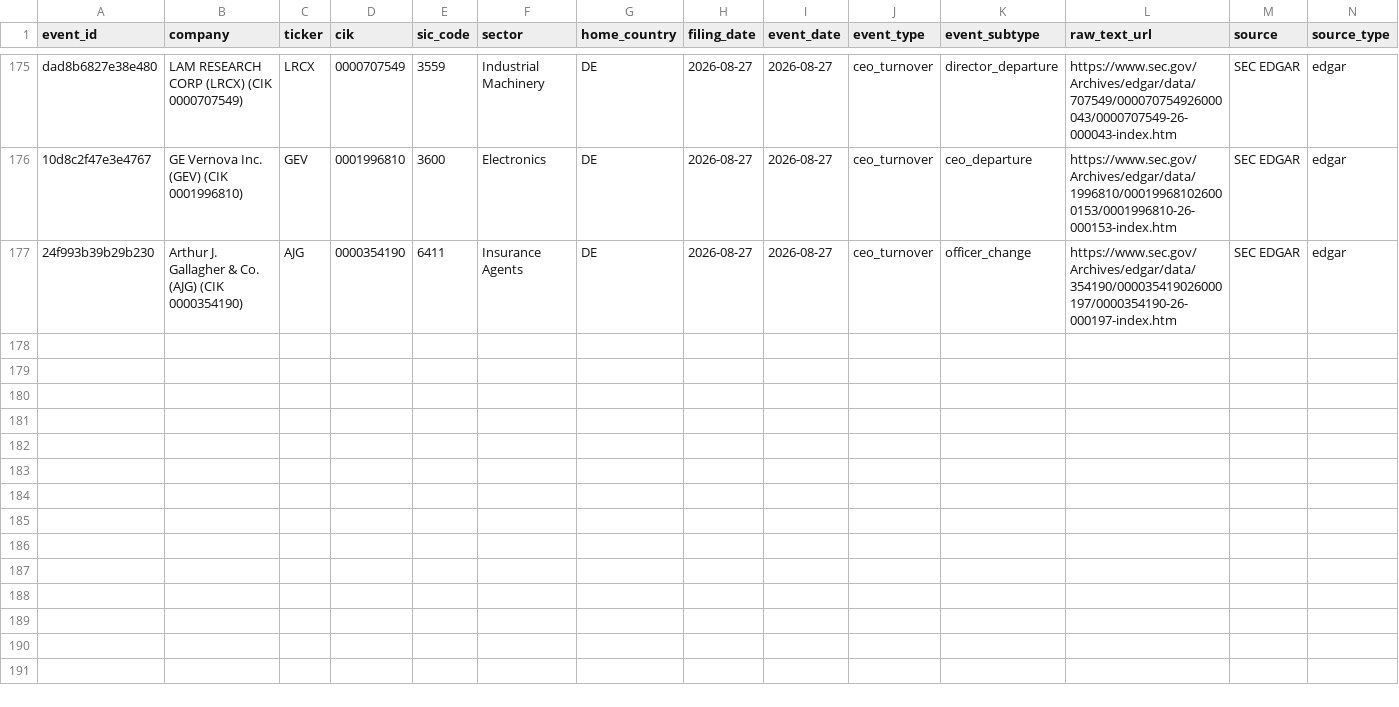
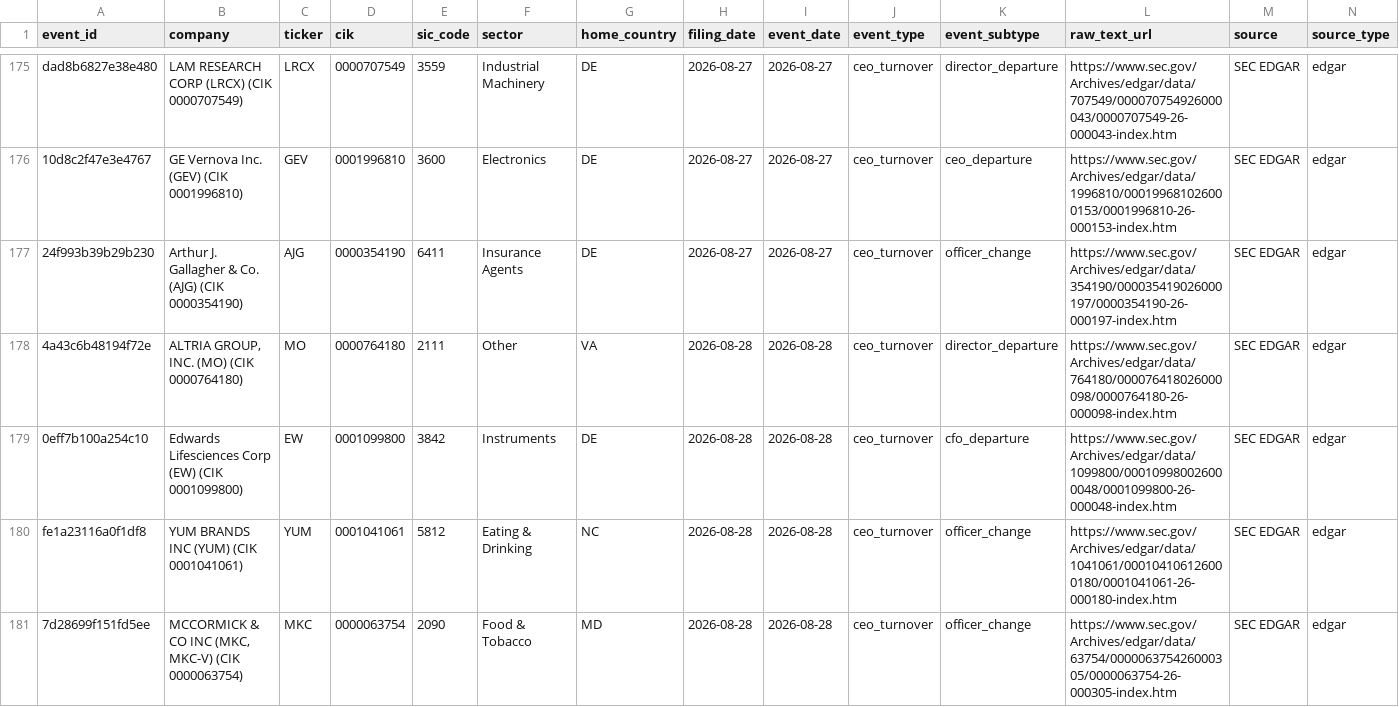
Before and after one commit to Arthurliangli/strategic-event-tracker, a CSV file: data/events/events.csv, drawn as a sheet; only a part is shown, gaps mark what is left out; rows hold the shown columns only; the diff names each change by its address in the sheet, - before the commit and + after, or states it on an @@ line.

Commit message:
predict: 2026-08-28 21:52 UTC — auto-update events & predictions

```diff
--- a/data/events/events.csv
+++ b/data/events/events.csv
+row 178: 4a43c6b48194f72e | ALTRIA GROUP, INC. (MO) (CIK 0000764180) | MO | 0000764180 | 2111 | Other | VA | 2026-08-28 | 2026-08-28 | ceo_turnover | director_departure | https://www.sec.gov/Archives/edgar/data/764180/000076418026000098/0000764180-26-000098-index.htm | SEC EDGAR | edgar
+row 179: 0eff7b100a254c10 | Edwards Lifesciences Corp (EW) (CIK 0001099800) | EW | 0001099800 | 3842 | Instruments | DE | 2026-08-28 | 2026-08-28 | ceo_turnover | cfo_departure | https://www.sec.gov/Archives/edgar/data/1099800/000109980026000048/0001099800-26-000048-index.htm | SEC EDGAR | edgar
+row 180: fe1a23116a0f1df8 | YUM BRANDS INC (YUM) (CIK 0001041061) | YUM | 0001041061 | 5812 | Eating & Drinking | NC | 2026-08-28 | 2026-08-28 | ceo_turnover | officer_change | https://www.sec.gov/Archives/edgar/data/1041061/000104106126000180/0001041061-26-000180-index.htm | SEC EDGAR | edgar
+row 181: 7d28699f151fd5ee | MCCORMICK & CO INC (MKC, MKC-V) (CIK 0000063754) | MKC | 0000063754 | 2090 | Food & Tobacco | MD | 2026-08-28 | 2026-08-28 | ceo_turnover | officer_change | https://www.sec.gov/Archives/edgar/data/63754/000006375426000305/0000063754-26-000305-index.htm | SEC EDGAR | edgar
```
